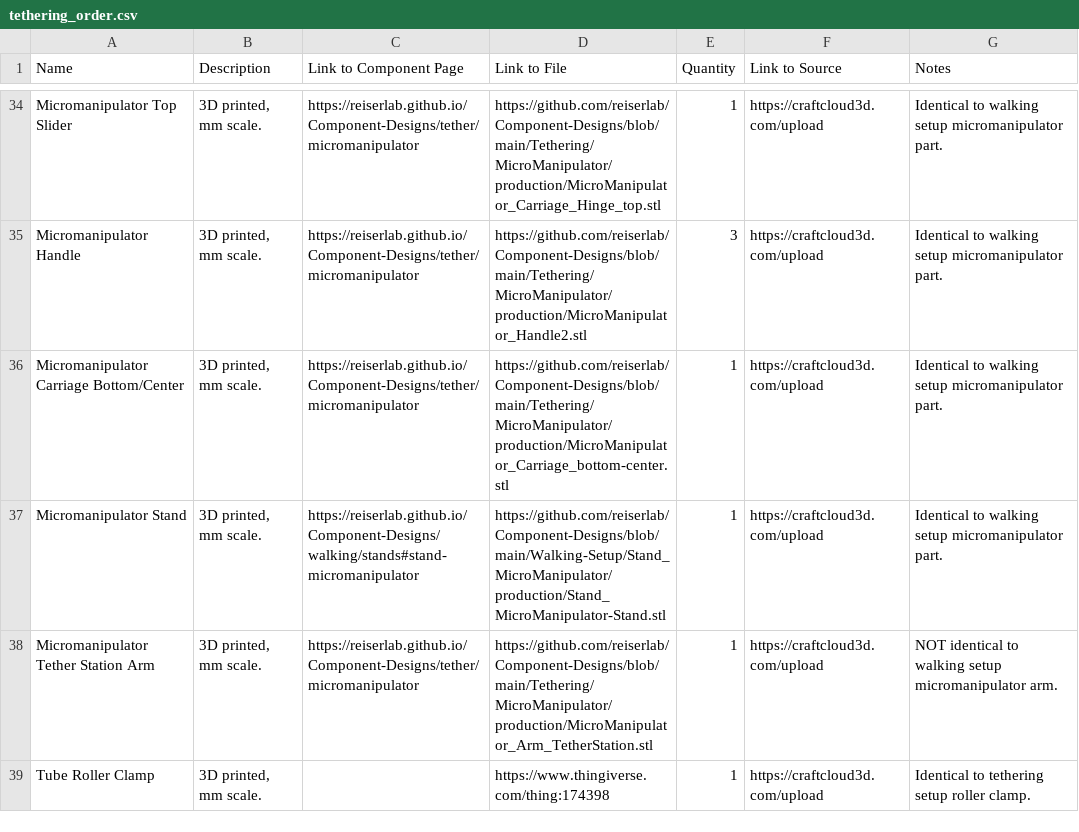
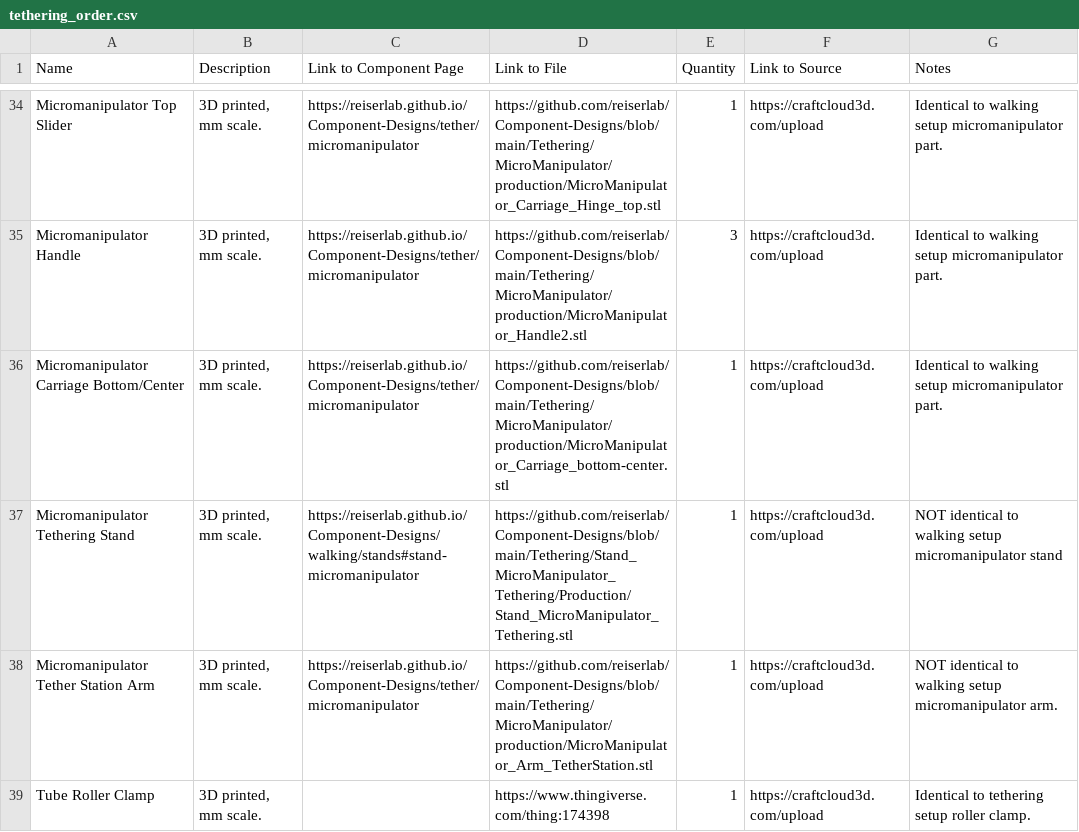
Before and after one commit to reiserlab/Fly-Lab-Gear, a CSV file: assets/data/tethering_order.csv, drawn as a sheet; only a part is shown, gaps mark what is left out.

Commit message:
Added links to updated parts

```diff
--- a/assets/data/tethering_order.csv
+++ b/assets/data/tethering_order.csv
@@ -36,3 +36,3 @@ Micromanipulator Handle,"3D printed, mm scale. ",https://reiserlab.github.io/Com
 Micromanipulator Carriage Bottom/Center,"3D printed, mm scale. ",https://reiserlab.github.io/Component-Designs/tether/micromanipulator,https://github.com/reiserlab/Component-Designs/blob/main/Tethering/MicroManipulator/production/MicroManipulator_Carriage_bottom-center.stl,1,https://craftcloud3d.com/upload,Identical to walking setup micromanipulator part.
-Micromanipulator Stand,"3D printed, mm scale. ",https://reiserlab.github.io/Component-Designs/walking/stands#stand-micromanipulator,https://github.com/reiserlab/Component-Designs/blob/main/Walking-Setup/Stand_MicroManipulator/production/Stand_MicroManipulator-Stand.stl,1,https://craftcloud3d.com/upload,Identical to walking setup micromanipulator part.
+Micromanipulator Tethering Stand,"3D printed, mm scale. ",https://reiserlab.github.io/Component-Designs/walking/stands#stand-micromanipulator,https://github.com/reiserlab/Component-Designs/blob/main/Tethering/Stand_MicroManipulator_Tethering/Production/Stand_MicroManipulator_Tethering.stl,1,https://craftcloud3d.com/upload,NOT identical to walking setup micromanipulator stand
 Micromanipulator Tether Station Arm,"3D printed, mm scale. ",https://reiserlab.github.io/Component-Designs/tether/micromanipulator,https://github.com/reiserlab/Component-Designs/blob/main/Tethering/MicroManipulator/production/MicroManipulator_Arm_TetherStation.stl,1,https://craftcloud3d.com/upload,NOT identical to walking setup micromanipulator arm.
```
Also changed, not shown: assets/data/walkingsetup_order.csv.
